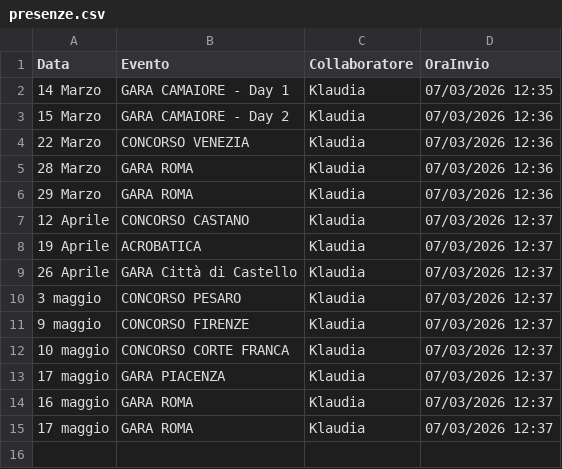
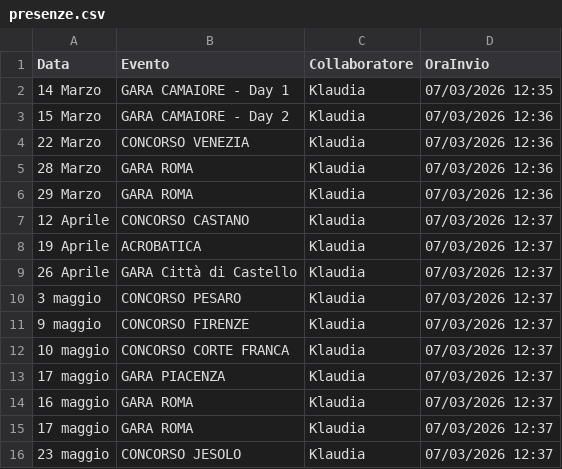
Before and after one commit to SF-fotoeventi/Staff, a CSV file: presenze.csv, drawn as a sheet.

Commit message:
aggiungi Klaudia

```diff
--- a/presenze.csv
+++ b/presenze.csv
@@ -15 +15,2 @@ Data,Evento,Collaboratore,OraInvio
 17 maggio,GARA ROMA,Klaudia,07/03/2026 12:37
+23 maggio,CONCORSO JESOLO,Klaudia,07/03/2026 12:37
```
